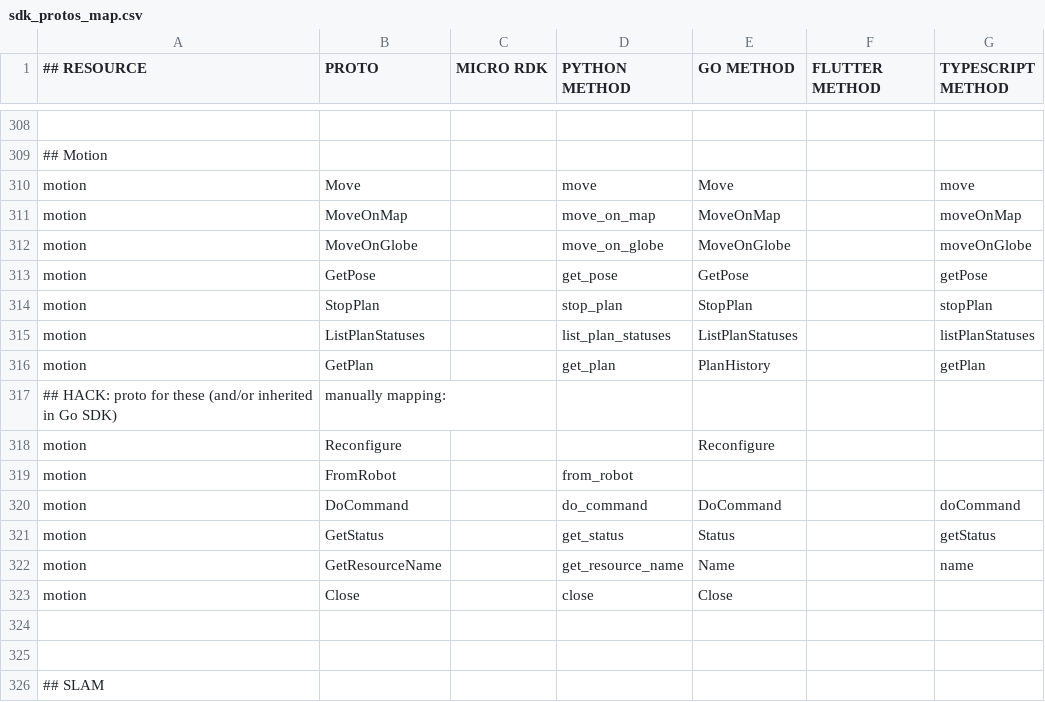
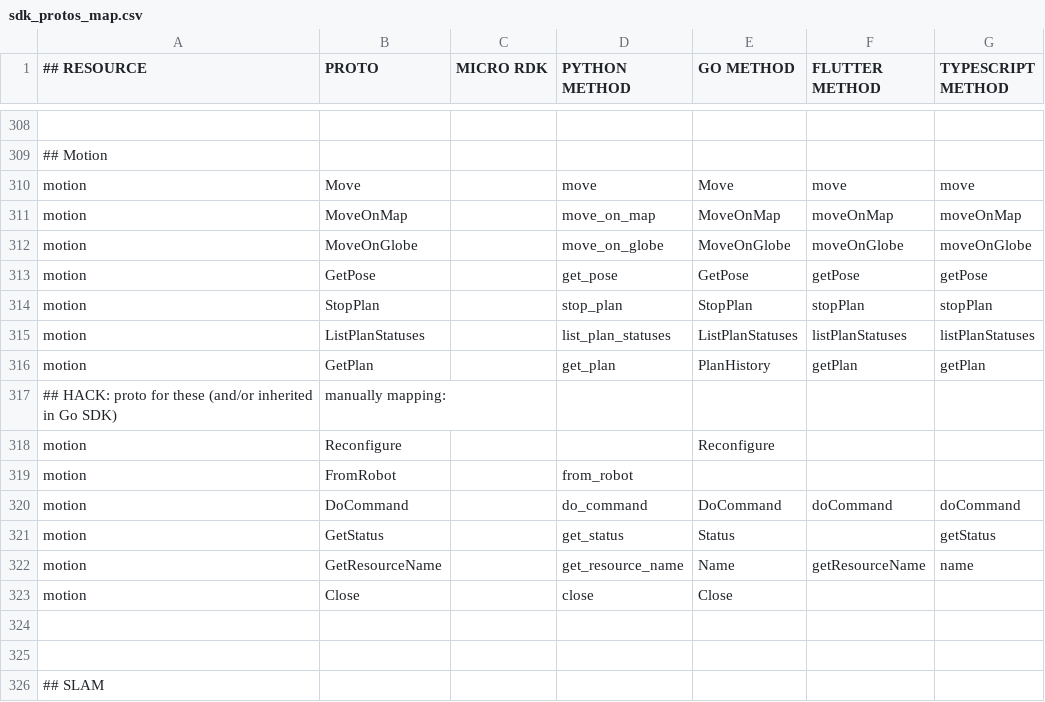
Before and after one commit to viamrobotics/docs, a CSV file: .github/workflows/sdk_protos_map.csv, drawn as a sheet; only a part is shown, gaps mark what is left out; the diff names each change by its address in the sheet, - before the commit and + after, or states it on an @@ line.

Commit message:
Update motion service CSV for Flutter SDK support (#5294)

```diff
--- a/.github/workflows/sdk_protos_map.csv
+++ b/.github/workflows/sdk_protos_map.csv
-F310 (FLUTTER METHOD): (empty)
+F310 (FLUTTER METHOD): move
-F311 (FLUTTER METHOD): (empty)
+F311 (FLUTTER METHOD): moveOnMap
-F312 (FLUTTER METHOD): (empty)
+F312 (FLUTTER METHOD): moveOnGlobe
-F313 (FLUTTER METHOD): (empty)
+F313 (FLUTTER METHOD): getPose
-F314 (FLUTTER METHOD): (empty)
+F314 (FLUTTER METHOD): stopPlan
-F315 (FLUTTER METHOD): (empty)
+F315 (FLUTTER METHOD): listPlanStatuses
-F316 (FLUTTER METHOD): (empty)
+F316 (FLUTTER METHOD): getPlan
-F320 (FLUTTER METHOD): (empty)
+F320 (FLUTTER METHOD): doCommand
-F322 (FLUTTER METHOD): (empty)
+F322 (FLUTTER METHOD): getResourceName
```
Also changed, not shown: 2 other files.
